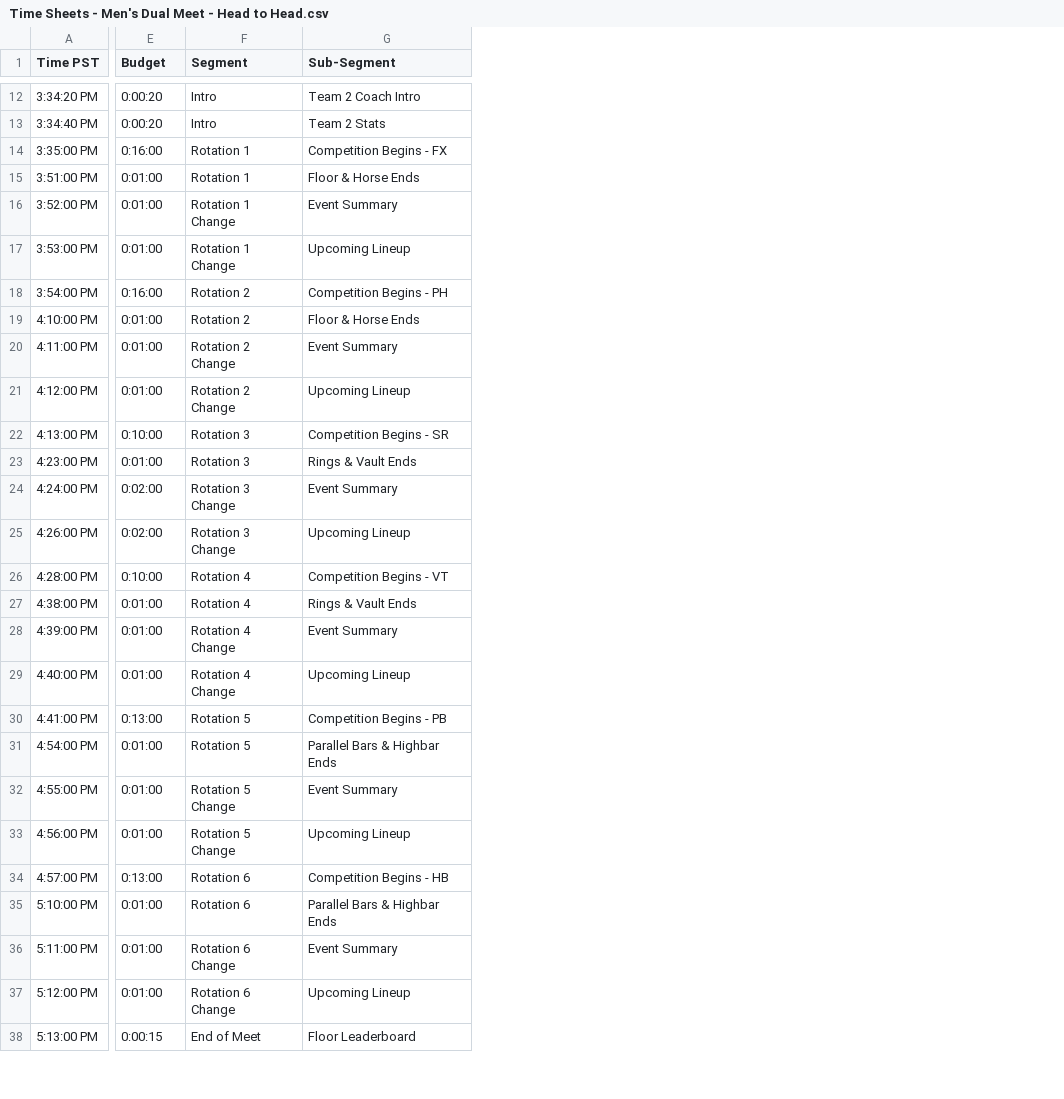
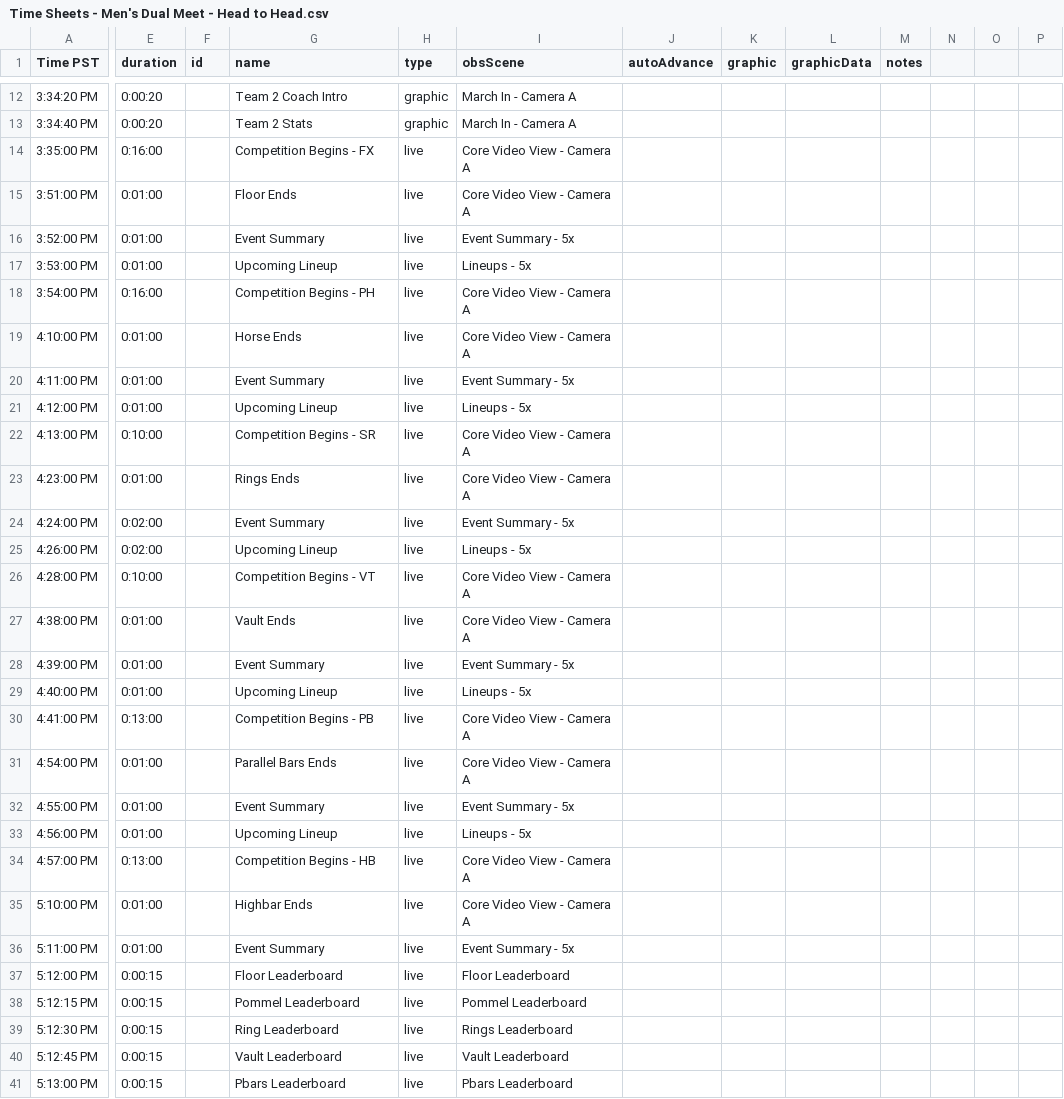
Before and after one commit to Isaac-Hammett/gymnastics-graphics, a CSV file: timesheets-imports/Time Sheets - Men's Dual Meet - Head to Head.csv, drawn as a sheet; only a part is shown, gaps mark what is left out; removed rows and columns are numbered as before the commit, all else as after; rows hold the shown columns only; the diff covers the shown part only; the diff names each change by its address in the sheet, - before the commit and + after, or states it on an @@ line.

```diff
--- a/timesheets-imports/Time Sheets - Men's Dual Meet - Head to Head.csv
+++ b/timesheets-imports/Time Sheets - Men's Dual Meet - Head to Head.csv
-column F (Segment), rows 12-38: Intro | Intro | Rotation 1 | Rotation 1 | Rotation 1 Change | Rotation 1 Change | Rotation 2 | Rotation 2 | Rotation 2 Change | Rotation 2 Change | Rotation 3 | Rotation 3 | Rotation 3 Change | Rotation 3 Change | Rotation 4 | Rotation 4 | Rotation 4 Change | Rotation 4 Change | Rotation 5 | Rotation 5 | Rotation 5 Change | Rotation 5 Change | Rotation 6 | Rotation 6 | Rotation 6 Change | Rotation 6 Change | End of Meet
+column F (id), empty
+column H (type), rows 12-37: graphic | graphic | live | live | live | live | live | live | live | live | live | live | live | live | live | live | live | live | live | live | live | live | live | live | live | live; row 41: live
+column I (obsScene), rows 12-37: March In - Camera A | March In - Camera A | Core Video View - Camera A | Core Video View - Camera A | Event Summary - 5x | Lineups - 5x | Core Video View - Camera A | Core Video View - Camera A | Event Summary - 5x | Lineups - 5x | Core Video View - Camera A | Core Video View - Camera A | Event Summary - 5x | Lineups - 5x | Core Video View - Camera A | Core Video View - Camera A | Event Summary - 5x | Lineups - 5x | Core Video View - Camera A | Core Video View - Camera A | Event Summary - 5x | Lineups - 5x | Core Video View - Camera A | Core Video View - Camera A | Event Summary - 5x | Floor Leaderboard; row 41: Pbars Leaderboard
+column J (autoAdvance), empty
+column K (graphic), empty
+column L (graphicData), empty
+column M (notes), empty
+column N, empty
+column O, empty
+column P, empty
-E1: Budget
+E1: duration
-G1: Sub-Segment
+G1: name
-G15 (name): Floor & Horse Ends
+G15 (name): Floor Ends
-G19 (name): Floor & Horse Ends
+G19 (name): Horse Ends
-G23 (name): Rings & Vault Ends
+G23 (name): Rings Ends
-G27 (name): Rings & Vault Ends
+G27 (name): Vault Ends
-G31 (name): Parallel Bars & Highbar Ends
+G31 (name): Parallel Bars Ends
-G35 (name): Parallel Bars & Highbar Ends
+G35 (name): Highbar Ends
-E37 (duration): 0:01:00
+E37 (duration): 0:00:15
-G37 (name): Upcoming Lineup
+G37 (name): Floor Leaderboard
+row 38: 5:12:15 PM | 0:00:15 |  | Pommel Leaderboard | live | Pommel Leaderboard
+row 39: 5:12:30 PM | 0:00:15 |  | Ring Leaderboard | live | Rings Leaderboard
+row 40: 5:12:45 PM | 0:00:15 |  | Vault Leaderboard | live | Vault Leaderboard
-G41 (name): Floor Leaderboard
+G41 (name): Pbars Leaderboard
```
Also changed, not shown: 4 removed rows, 1 added column and 5 edited cells elsewhere in this file, 10 other files.
